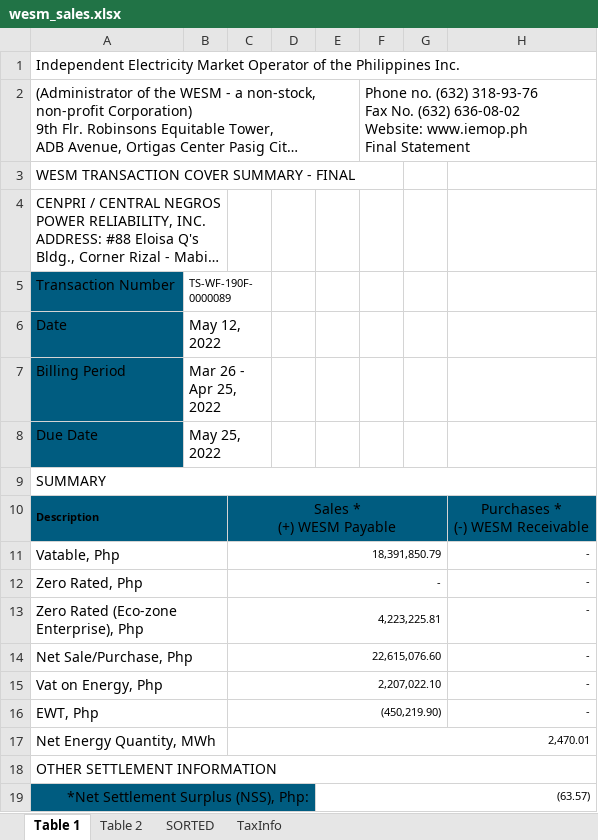
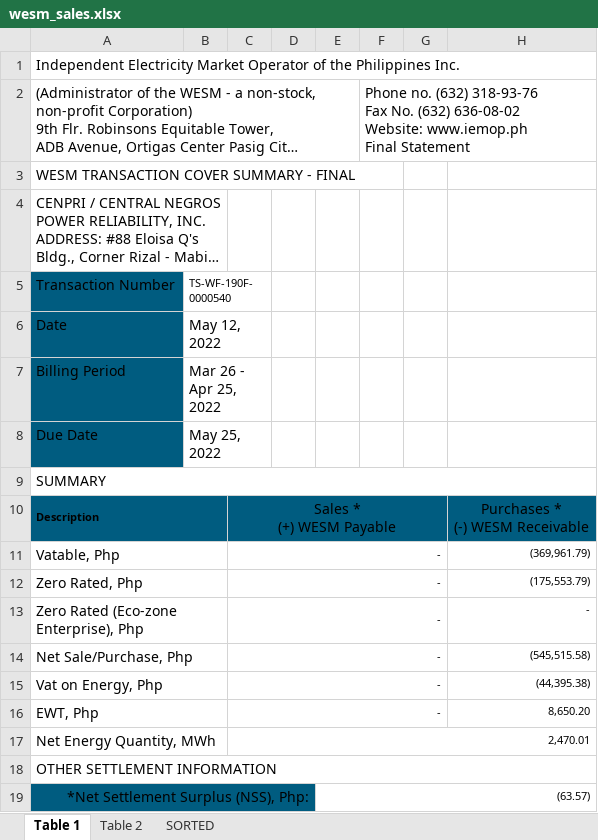
Before and after one commit to JonahBenares/accounting, an Excel workbook: uploads/excel/wesm_sales.xlsx, sheet Table 1, drawn as a sheet; only a part is shown; long unchanged cells end in …; values as stored, in another font and other column widths than the file's, no borders; charts and pictures not drawn; the diff names each change by its address in the sheet, - before the commit and + after, or states it on an @@ line.

```diff
--- a/uploads/excel/wesm_sales.xlsx (sheet Table 1)
+++ b/uploads/excel/wesm_sales.xlsx (sheet Table 1)
-sheet tab: TaxInfo
-B5: TS-WF-190F-0000089
+B5: TS-WF-190F-0000540
-C11: 18,391,850.79
+C11: -
-H11: -
+H11: (369,961.79)
-H12: -
+H12: (175,553.79)
-C13: 4,223,225.81
+C13: -
-C14: 22,615,076.60
+C14: -
-H14: -
+H14: (545,515.58)
-C15: 2,207,022.10
+C15: -
-H15: -
+H15: (44,395.38)
-C16: (450,219.90)
+C16: -
-H16: -
+H16: 8,650.20
```
Also changed, not shown: sheet SORTED, sheet Table 2, 2 other files.
